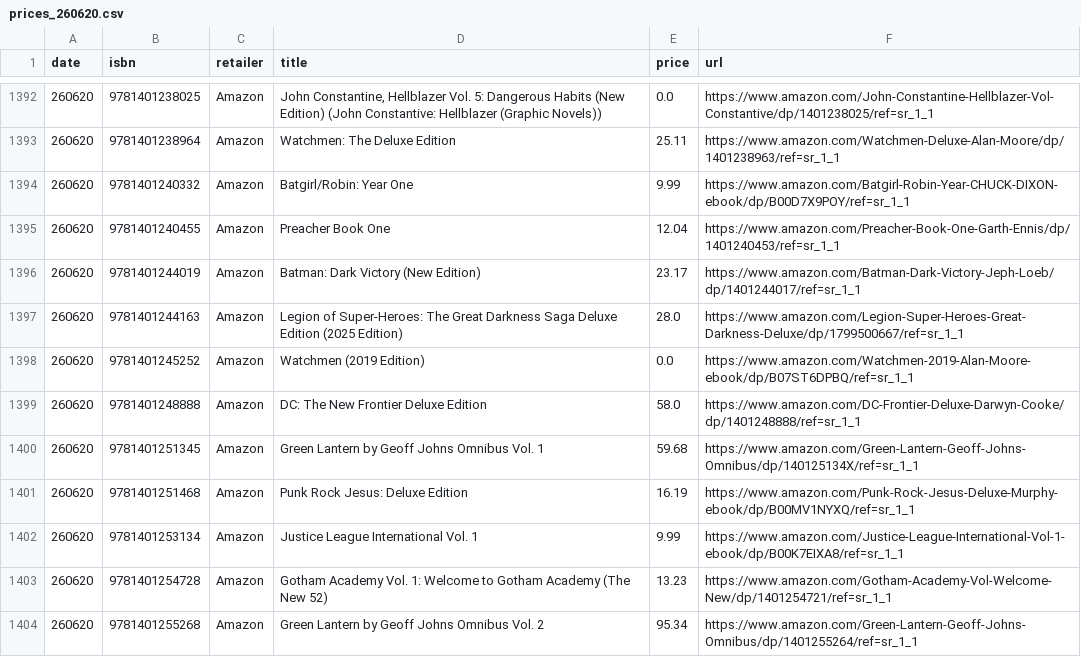
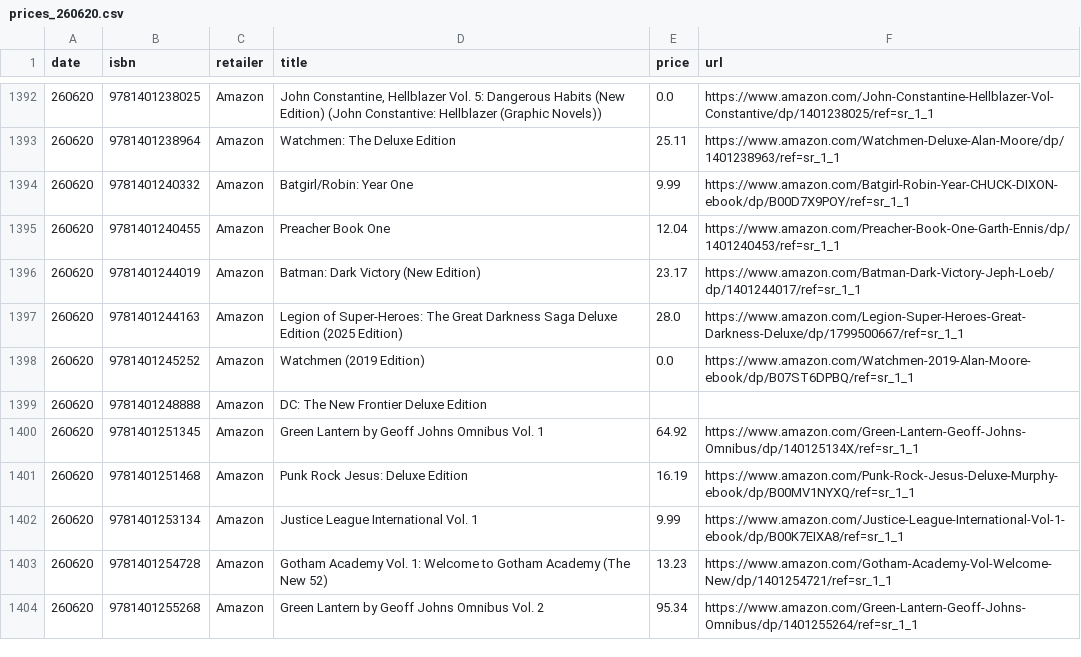
Before and after one commit to grayespinoza/graphic-novel-price-database, a CSV file: prices/prices_260620.csv, drawn as a sheet; only a part is shown, gaps mark what is left out; the diff covers the shown part only.

```diff
--- a/prices/prices_260620.csv
+++ b/prices/prices_260620.csv
@@ -1398,4 +1398,4 @@ date,isbn,retailer,title,price,url
 260620,9781401245252,Amazon,Watchmen (2019 Edition),0.0,https://www.amazon.com/Watchmen-2019-Alan-Moore-ebook/dp/B07ST6DPBQ/ref=sr_1_1
-260620,9781401248888,Amazon,DC: The New Frontier Deluxe Edition,58.0,https://www.amazon.com/DC-Frontier-Deluxe-Darwyn-Cooke/dp/1401248888/ref=sr_1_1
-260620,9781401251345,Amazon,Green Lantern by Geoff Johns Omnibus Vol. 1,59.68,https://www.amazon.com/Green-Lantern-Geoff-Johns-Omnibus/dp/140125134X/ref=sr_1_1
+260620,9781401248888,Amazon,DC: The New Frontier Deluxe Edition,,
+260620,9781401251345,Amazon,Green Lantern by Geoff Johns Omnibus Vol. 1,64.92,https://www.amazon.com/Green-Lantern-Geoff-Johns-Omnibus/dp/140125134X/ref=sr_1_1
 260620,9781401251468,Amazon,Punk Rock Jesus: Deluxe Edition,16.19,https://www.amazon.com/Punk-Rock-Jesus-Deluxe-Murphy-ebook/dp/B00MV1NYXQ/ref=sr_1_1
```
Also changed, not shown: 59 edited cells elsewhere in this file.
